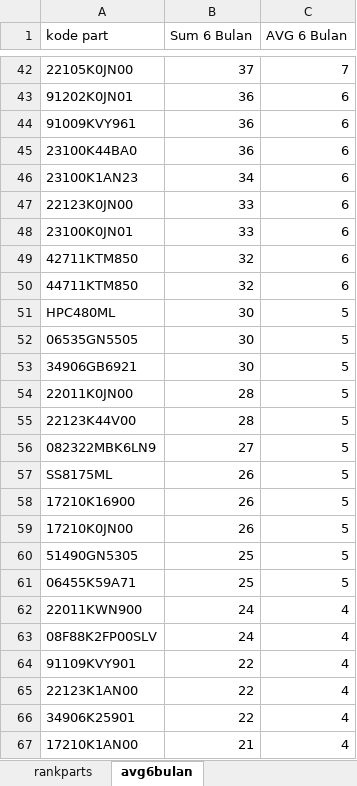
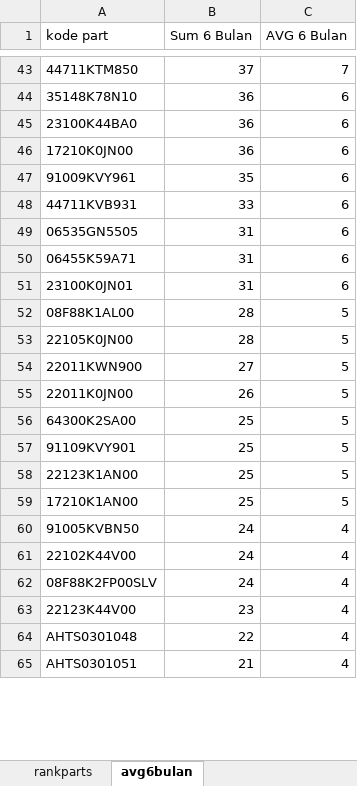
Before and after one commit to suwandakurnia/HILPSD, an Excel workbook: STOK RANK/Rank Dealer/RANK LSP.xlsx, sheet avg6bulan, drawn as a sheet; only a part is shown, gaps mark what is left out; values as stored, in another font and other column widths than the file's, no borders; conditional formats and table styles not drawn; removed rows and columns are numbered as before the commit, all else as after; the diff covers the shown part only; the diff names each change by its address in the sheet, - before the commit and + after, or states it on an @@ line.

```diff
--- a/STOK RANK/Rank Dealer/RANK LSP.xlsx (sheet avg6bulan)
+++ b/STOK RANK/Rank Dealer/RANK LSP.xlsx (sheet avg6bulan)
-A43 (kode part): 22105K0JN00
+A43 (kode part): 44711KTM850
-A44 (kode part): 91202K0JN01
+A44 (kode part): 35148K78N10
-row 44: 91009KVY961 | 36 | 6
-row 46: 23100K1AN23 | 34 | 6
+row 46: 17210K0JN00 | 36 | 6
+row 47: 91009KVY961 | 35 | 6
-A48 (kode part): 22123K0JN00
+A48 (kode part): 44711KVB931
+row 49: 06535GN5505 | 31 | 6
+row 50: 06455K59A71 | 31 | 6
-B51 (Sum 6 Bulan): 33
+B51 (Sum 6 Bulan): 31
-row 49: 42711KTM850 | 32 | 6
-row 50: 44711KTM850 | 32 | 6
-row 51: HPC480ML | 30 | 5
-row 52: 06535GN5505 | 30 | 5
-row 53: 34906GB6921 | 30 | 5
-A52 (kode part): 22011K0JN00
+A52 (kode part): 08F88K1AL00
-A53 (kode part): 22123K44V00
+A53 (kode part): 22105K0JN00
-A54 (kode part): 082322MBK6LN9
+A54 (kode part): 22011KWN900
-row 57: SS8175ML | 26 | 5
-row 58: 17210K16900 | 26 | 5
-A55 (kode part): 17210K0JN00
+A55 (kode part): 22011K0JN00
+row 56: 64300K2SA00 | 25 | 5
+row 57: 91109KVY901 | 25 | 5
-A58 (kode part): 51490GN5305
+A58 (kode part): 22123K1AN00
-A59 (kode part): 06455K59A71
+A59 (kode part): 17210K1AN00
-A60 (kode part): 22011KWN900
+A60 (kode part): 91005KVBN50
+row 61: 22102K44V00 | 24 | 4
-row 64: 91109KVY901 | 22 | 4
-row 65: 22123K1AN00 | 22 | 4
+row 63: 22123K44V00 | 23 | 4
-A64 (kode part): 34906K25901
+A64 (kode part): AHTS0301048
-A65 (kode part): 17210K1AN00
+A65 (kode part): AHTS0301051
```
Also changed, not shown: 205 added rows, 237 removed rows, 178 moved rows, 185 edited cells and cell formats elsewhere in this sheet, sheet rankparts, STOK RANK/Rank Dealer/RANK BHG.xlsx, STOK RANK/Rank Dealer/RANK BKT.xlsx, 2 other files.
